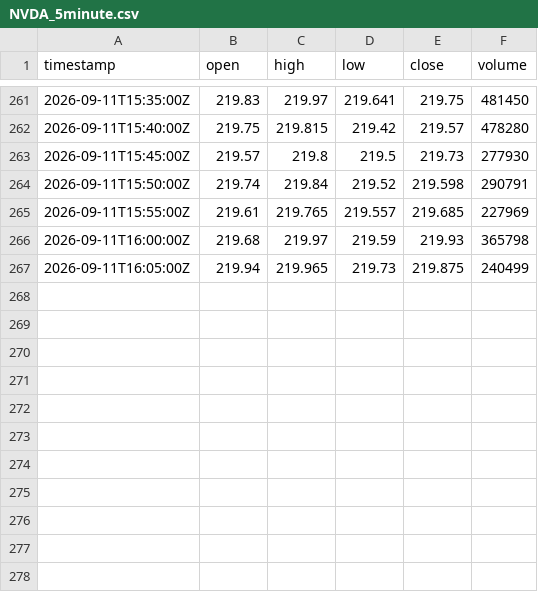
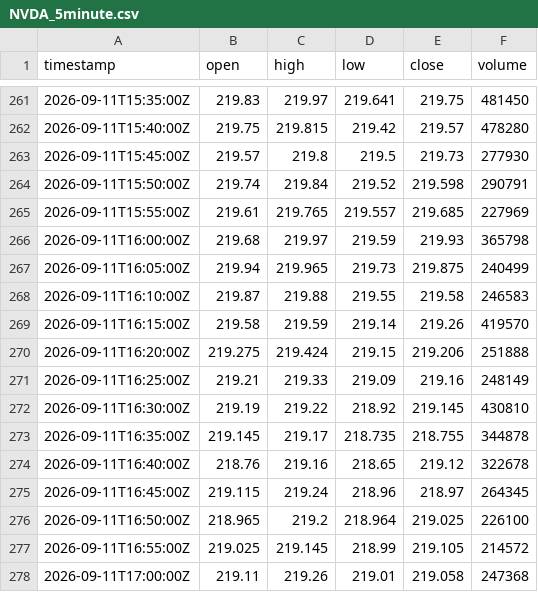
Before and after one commit to jamieee12345/agentic-options-bot, a CSV file: market_data/NVDA_5minute.csv, drawn as a sheet; only a part is shown, gaps mark what is left out.

```diff
--- a/market_data/NVDA_5minute.csv
+++ b/market_data/NVDA_5minute.csv
@@ -267 +267,12 @@ timestamp,open,high,low,close,volume
 2026-09-11T16:05:00Z,219.94,219.965,219.73,219.875,240499
+2026-09-11T16:10:00Z,219.87,219.88,219.55,219.58,246583
+2026-09-11T16:15:00Z,219.58,219.59,219.14,219.26,419570
+2026-09-11T16:20:00Z,219.275,219.424,219.15,219.206,251888
+2026-09-11T16:25:00Z,219.21,219.33,219.09,219.16,248149
+2026-09-11T16:30:00Z,219.19,219.22,218.92,219.145,430810
+2026-09-11T16:35:00Z,219.145,219.17,218.735,218.755,344878
+2026-09-11T16:40:00Z,218.76,219.16,218.65,219.12,322678
+2026-09-11T16:45:00Z,219.115,219.24,218.96,218.97,264345
+2026-09-11T16:50:00Z,218.965,219.2,218.964,219.025,226100
+2026-09-11T16:55:00Z,219.025,219.145,218.99,219.105,214572
+2026-09-11T17:00:00Z,219.11,219.26,219.01,219.058,247368
```
Also changed, not shown: market_data/AAPL_5minute.csv, market_data/AMD_5minute.csv, 20 other files.
